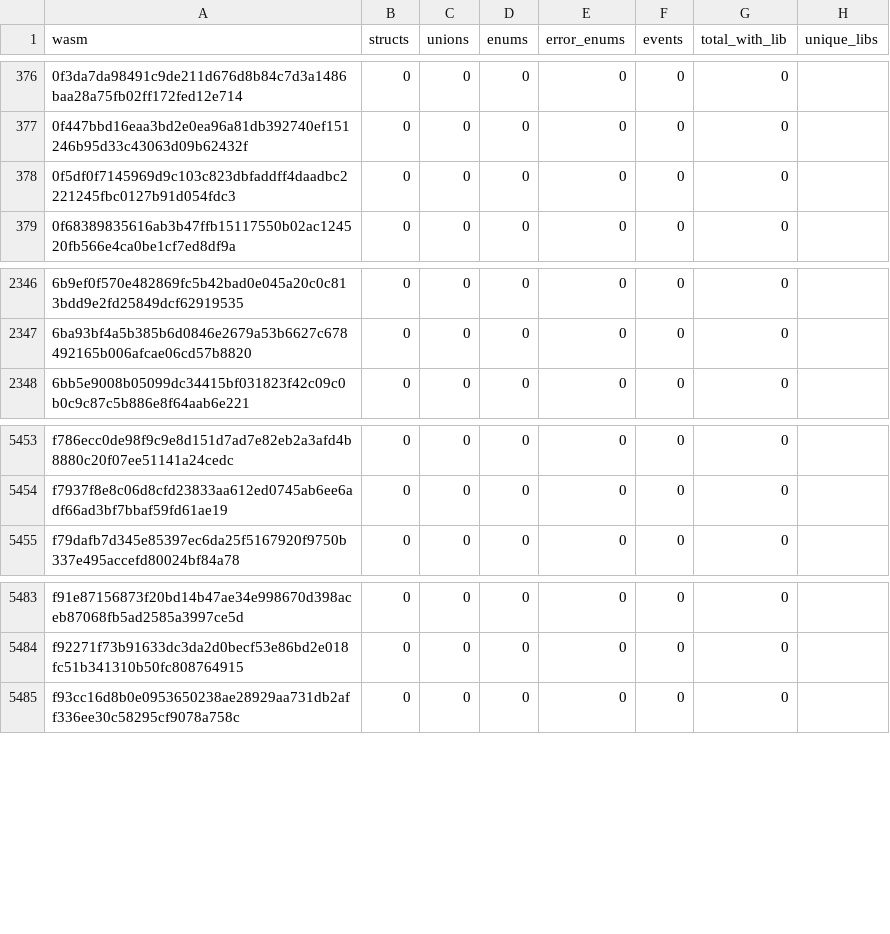
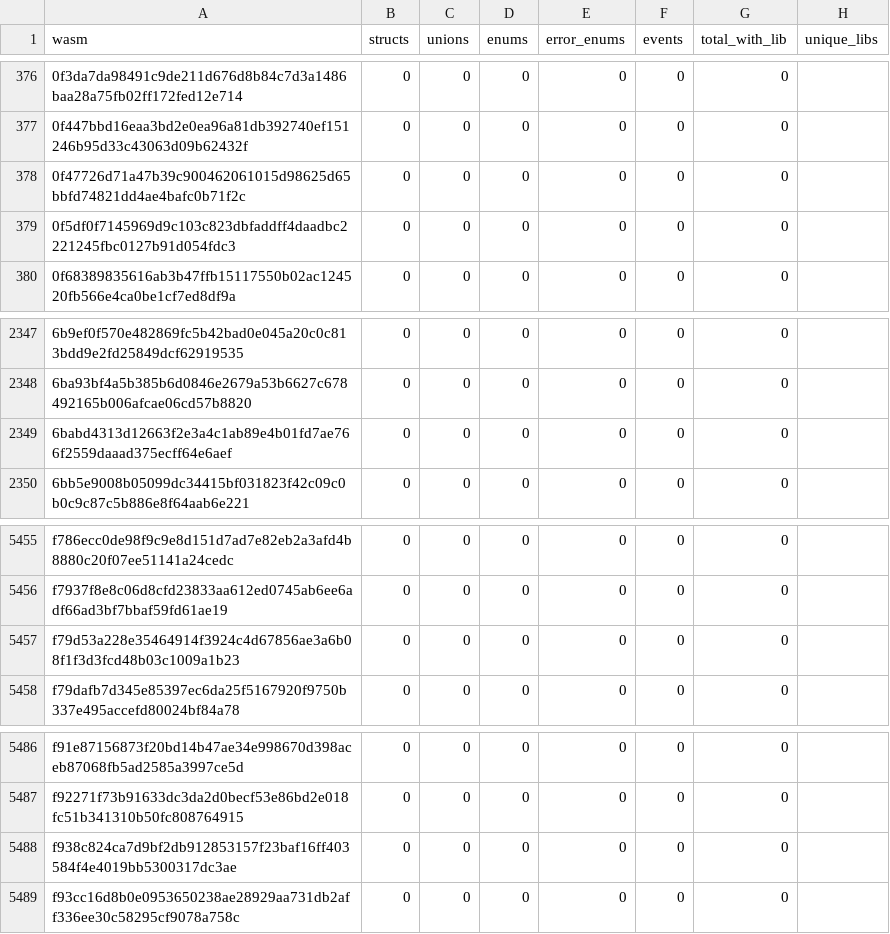
Before and after one commit to stellar-experimental/contract-wasms, a CSV file: analysis/spec-contracttype-lib-usage.csv, drawn as a sheet; only a part is shown, gaps mark what is left out; the diff names each change by its address in the sheet, - before the commit and + after, or states it on an @@ line.

```diff
--- a/analysis/spec-contracttype-lib-usage.csv
+++ b/analysis/spec-contracttype-lib-usage.csv
+row 378: 0f47726d71a47b39c900462061015d98625d65bbfd74821dd4ae4bafc0b71f2c | 0 | 0 | 0 | 0 | 0 | 0
+row 2349: 6babd4313d12663f2e3a4c1ab89e4b01fd7ae766f2559daaad375ecff64e6aef | 0 | 0 | 0 | 0 | 0 | 0
+row 5457: f79d53a228e35464914f3924c4d67856ae3a6b08f1f3d3fcd48b03c1009a1b23 | 0 | 0 | 0 | 0 | 0 | 0
+row 5488: f938c824ca7d9bf2db912853157f23baf16ff403584f4e4019bb5300317dc3ae | 0 | 0 | 0 | 0 | 0 | 0
```
Also changed, not shown: analysis/count_instances_per_wasm.csv, analysis/dupe-code.csv, 46 other files.
